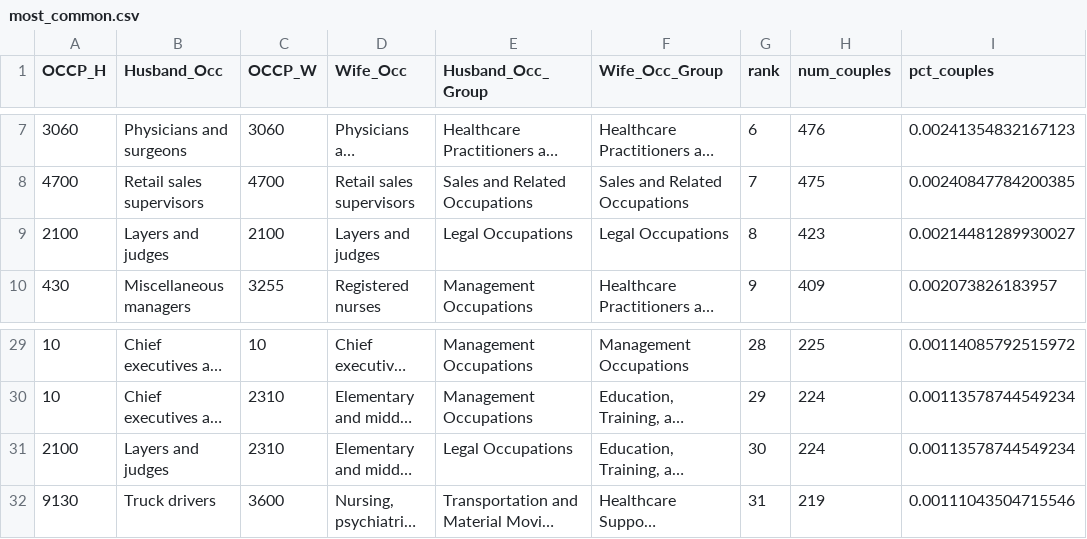
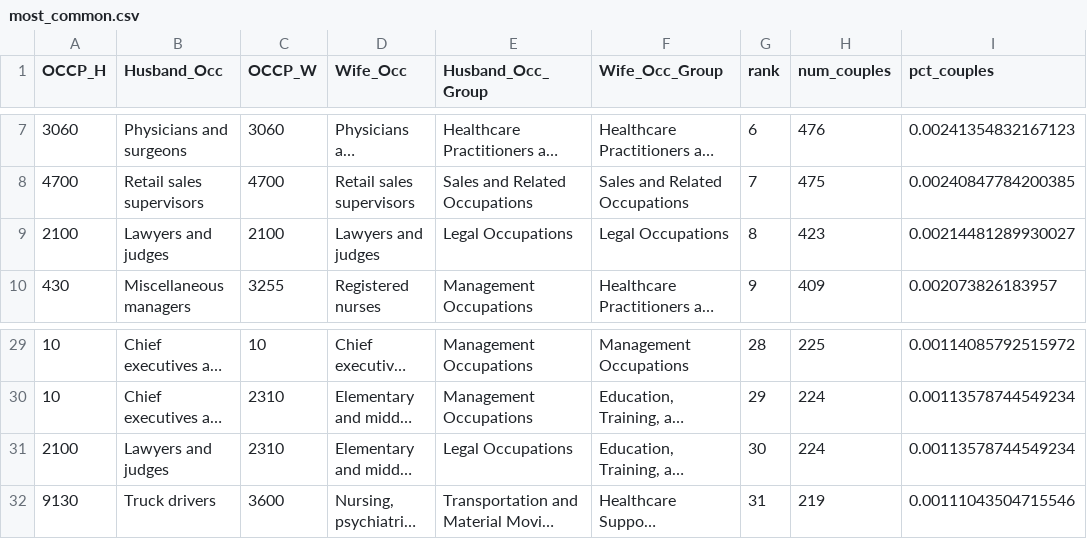
Before and after one commit to alicefeng/MarriageProject, a CSV file: Data/most_common.csv, drawn as a sheet; only a part is shown, gaps mark what is left out; long unchanged cells end in …; the diff names each change by its address in the sheet, - before the commit and + after, or states it on an @@ line.

```diff
--- a/Data/most_common.csv
+++ b/Data/most_common.csv
-B9 (Husband_Occ): Layers and judges
+B9 (Husband_Occ): Lawyers and judges
-D9 (Wife_Occ): Layers and judges
+D9 (Wife_Occ): Lawyers and judges
-B31 (Husband_Occ): Layers and judges
+B31 (Husband_Occ): Lawyers and judges
```
Also changed, not shown: Data/appendix_data.csv, Data/non_base_rate.csv, 2 other files.
